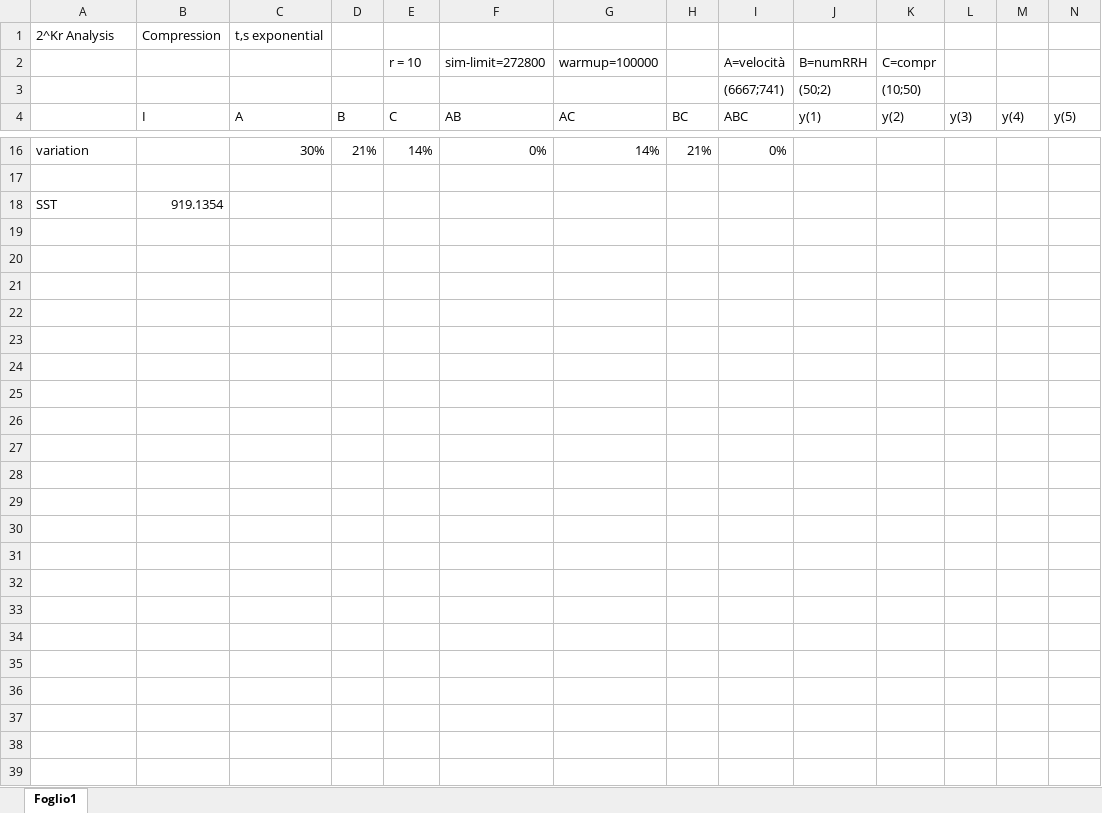
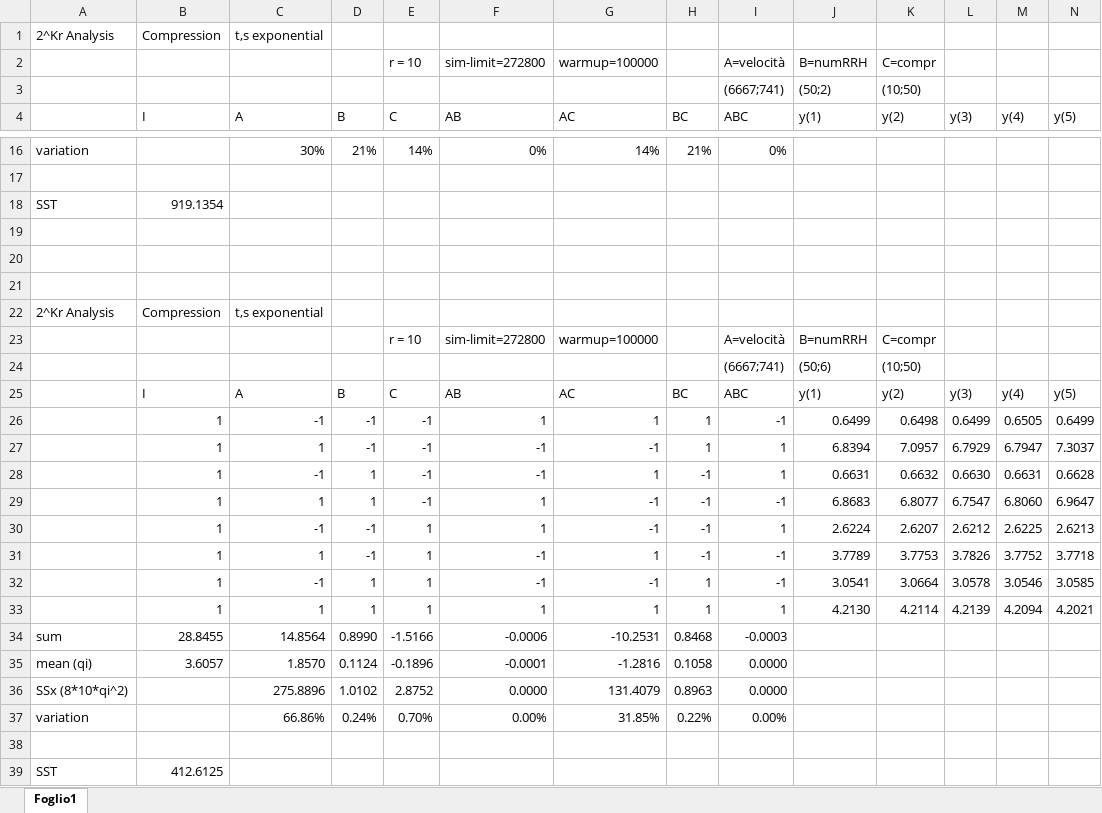
Before and after one commit to francescobarbarulo/cran, an Excel workbook: 2Kr analysis compression.xlsx, sheet Foglio1, drawn as a sheet; only a part is shown, gaps mark what is left out; values as stored, in another font and other column widths than the file's, no borders; rows hold the shown columns only; the diff names each change by its address in the sheet, - before the commit and + after, or states it on an @@ line.

Commit message:
2kr

```diff
--- a/2Kr analysis compression.xlsx (sheet Foglio1)
+++ b/2Kr analysis compression.xlsx (sheet Foglio1)
+row 19: (empty)
+row 20: (empty)
+row 21: (empty)
+row 22: 2^Kr Analysis | Compression | t,s exponential
+row 23:  |  |  |  | r = 10 | sim-limit=272800 | warmup=100000 |  | A=velocità | B=numRRH | C=compr
+row 24:  |  |  |  |  |  |  |  | (6667;741) | (50;6) | (10;50)
+row 25:  | I | A | B | C | AB | AC | BC | ABC | y(1) | y(2) | y(3) | y(4) | y(5)
+row 26:  | 1 | -1 | -1 | -1 | 1 | 1 | 1 | -1 | 0.6499 | 0.6498 | 0.6499 | 0.6505 | 0.6499
+row 27:  | 1 | 1 | -1 | -1 | -1 | -1 | 1 | 1 | 6.8394 | 7.0957 | 6.7929 | 6.7947 | 7.3037
+row 28:  | 1 | -1 | 1 | -1 | -1 | 1 | -1 | 1 | 0.6631 | 0.6632 | 0.6630 | 0.6631 | 0.6628
+row 29:  | 1 | 1 | 1 | -1 | 1 | -1 | -1 | -1 | 6.8683 | 6.8077 | 6.7547 | 6.8060 | 6.9647
+row 30:  | 1 | -1 | -1 | 1 | 1 | -1 | -1 | 1 | 2.6224 | 2.6207 | 2.6212 | 2.6225 | 2.6213
+row 31:  | 1 | 1 | -1 | 1 | -1 | 1 | -1 | -1 | 3.7789 | 3.7753 | 3.7826 | 3.7752 | 3.7718
+row 32:  | 1 | -1 | 1 | 1 | -1 | -1 | 1 | -1 | 3.0541 | 3.0664 | 3.0578 | 3.0546 | 3.0585
+row 33:  | 1 | 1 | 1 | 1 | 1 | 1 | 1 | 1 | 4.2130 | 4.2114 | 4.2139 | 4.2094 | 4.2021
+row 34: sum | 28.8455 | 14.8564 | 0.8990 | -1.5166 | -0.0006 | -10.2531 | 0.8468 | -0.0003
+row 35: mean (qi) | 3.6057 | 1.8570 | 0.1124 | -0.1896 | -0.0001 | -1.2816 | 0.1058 | 0.0000
+row 36: SSx (8*10*qi^2) |  | 275.8896 | 1.0102 | 2.8752 | 0.0000 | 131.4079 | 0.8963 | 0.0000
+row 37: variation |  | 66.86% | 0.24% | 0.70% | 0.00% | 31.85% | 0.22% | 0.00%
+row 38: (empty)
+row 39: SST | 412.6125
```
